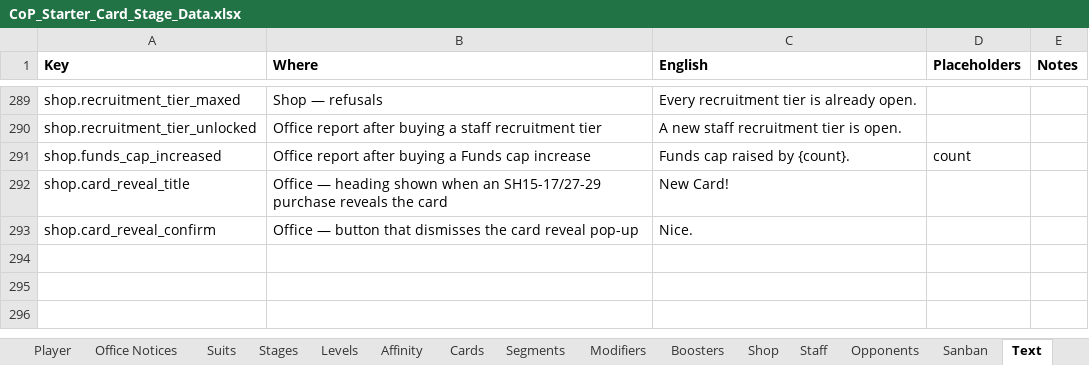
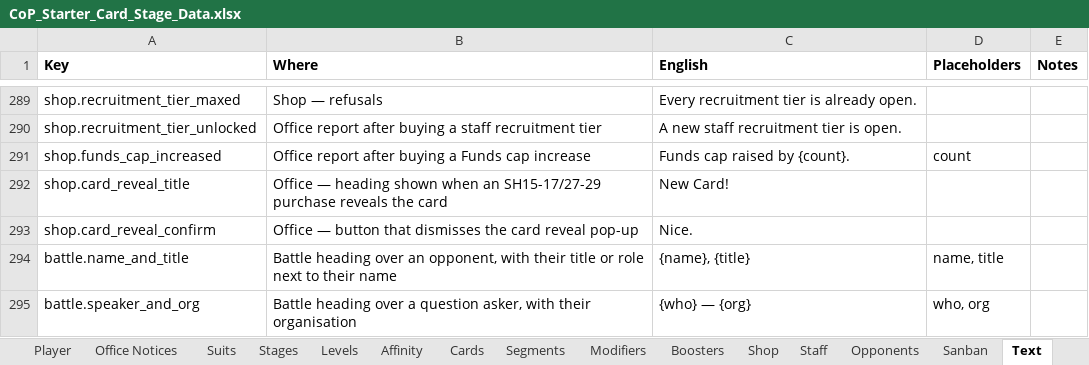
Before and after one commit to Lotusmonogatari/CoP-Deckbuilder, an Excel workbook: design/CoP_Starter_Card_Stage_Data.xlsx, sheet Text, drawn as a sheet; only a part is shown, gaps mark what is left out; values as stored, in another font and other column widths than the file's, no borders; the diff names each change by its address in the sheet, - before the commit and + after, or states it on an @@ line.

```diff
--- a/design/CoP_Starter_Card_Stage_Data.xlsx (sheet Text)
+++ b/design/CoP_Starter_Card_Stage_Data.xlsx (sheet Text)
+row 294: battle.name_and_title | Battle heading over an opponent, with their title or role next to their name | {name}, {title} | name, title
+row 295: battle.speaker_and_org | Battle heading over a question asker, with their organisation | {who} — {org} | who, org
```
Also changed, not shown: sheet Opponents, 17 other files.
